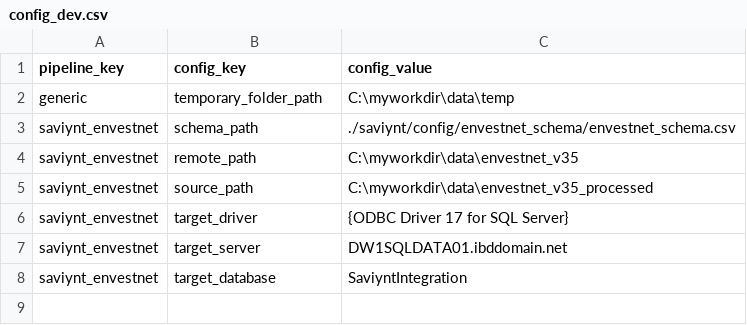
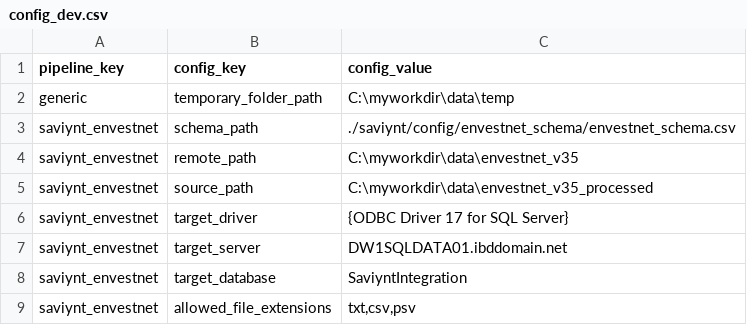
Before and after one commit to paulinjemimabalasubramani/paulinjemimabalasubramani, a CSV file: saviynt/config/config_dev.csv, drawn as a sheet.

Commit message:
add allowed_file_extensions

```diff
--- a/saviynt/config/config_dev.csv
+++ b/saviynt/config/config_dev.csv
@@ -8 +8,2 @@ saviynt_envestnet,target_server,DW1SQLDATA01.ibddomain.net
 saviynt_envestnet,target_database,SaviyntIntegration
+saviynt_envestnet,allowed_file_extensions,"txt,csv,psv"
```
Also changed, not shown: 2 other files.
